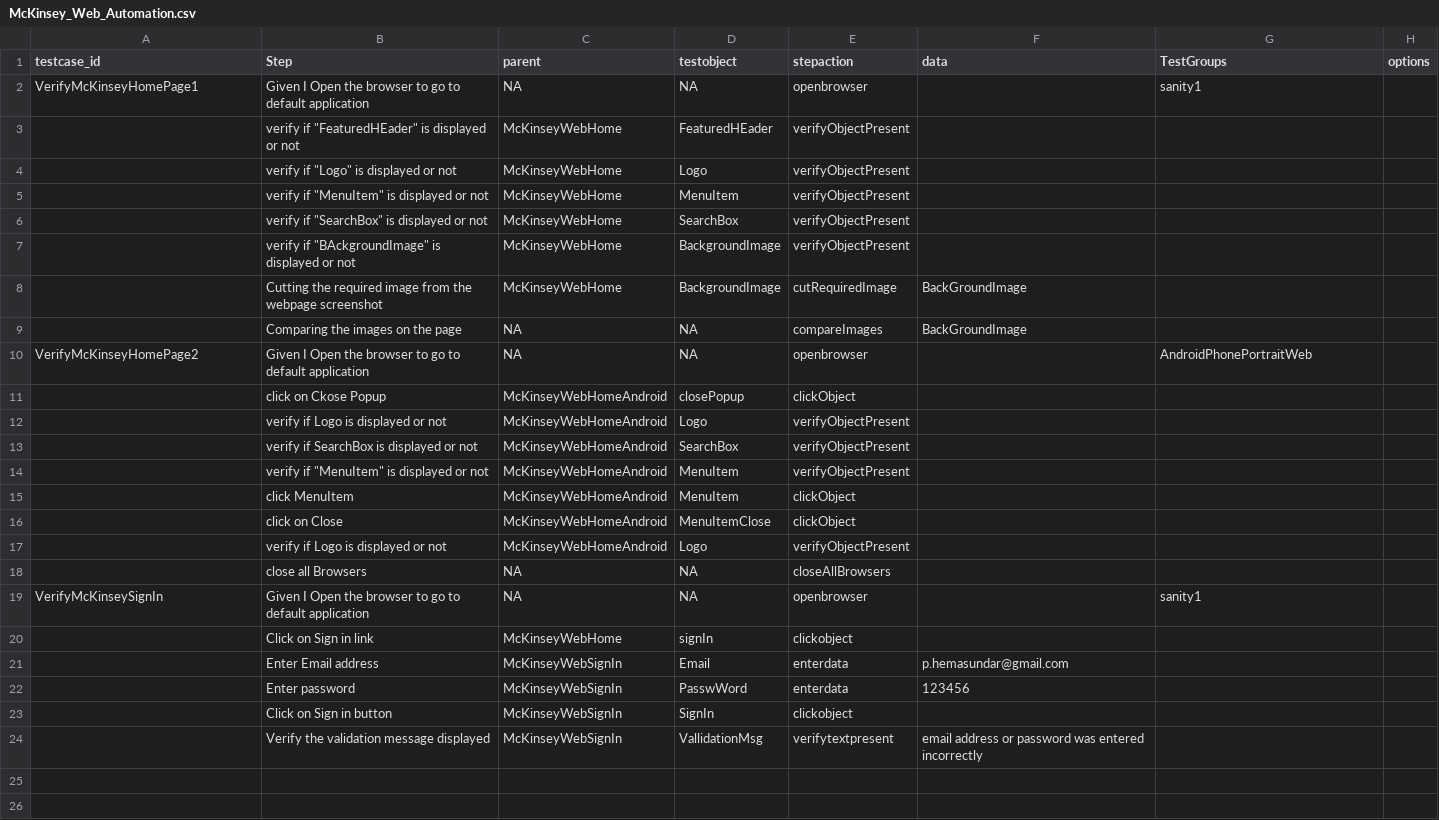
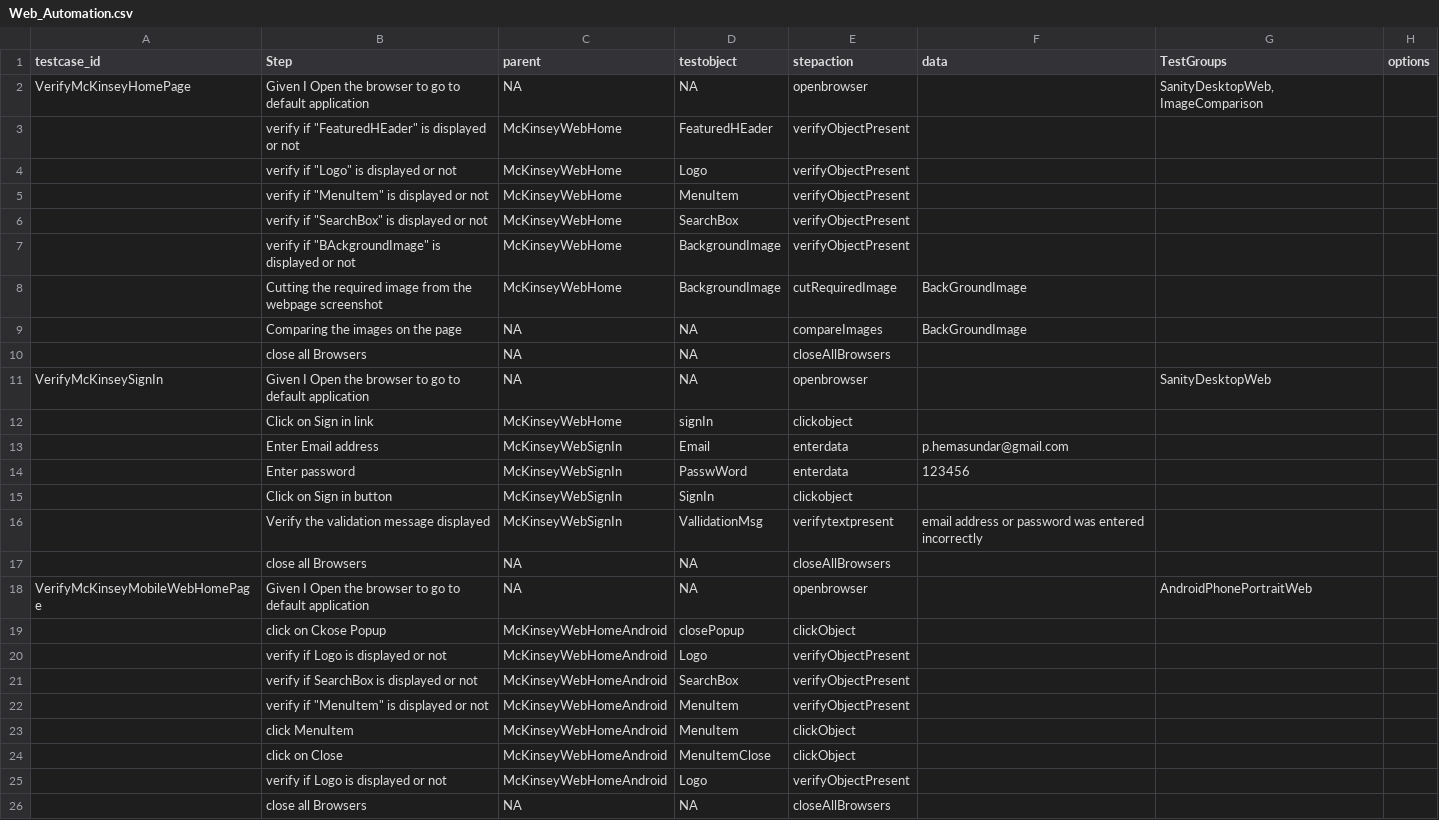
Before and after one commit to ShankarGargXebia/McKinsey, a CSV file: src/main/resources/TestCase/Web_Automation.csv (was src/main/resources/TestCase/McKinsey_Web_Automation.csv), drawn as a sheet.

```diff
--- a/src/main/resources/TestCase/McKinsey_Web_Automation.csv
+++ b/src/main/resources/TestCase/Web_Automation.csv
@@ -1,3 +1,3 @@
 testcase_id,Step,parent,testobject,stepaction,data,TestGroups,options
-VerifyMcKinseyHomePage1,Given I Open the browser to go to default application,NA,NA,openbrowser,,sanity1,
+VerifyMcKinseyHomePage,Given I Open the browser to go to default application,NA,NA,openbrowser,,"SanityDesktopWeb, ImageComparison",
 ,"verify if ""FeaturedHEader"" is displayed or not",McKinseyWebHome,FeaturedHEader,verifyObjectPresent,,,
@@ -9,3 +9,11 @@ VerifyMcKinseyHomePage1,Given I Open the browser to go to default application,NA
 ,Comparing the images on the page,NA,NA,compareImages,BackGroundImage,,
-VerifyMcKinseyHomePage2,Given I Open the browser to go to default application,NA,NA,openbrowser,,AndroidPhonePortraitWeb,
+,close all Browsers,NA,NA,closeAllBrowsers,,,
+VerifyMcKinseySignIn,Given I Open the browser to go to default application,NA,NA,openbrowser,,SanityDesktopWeb,
+,Click on Sign in link,McKinseyWebHome,signIn,clickobject,,,
+,Enter Email address,McKinseyWebSignIn,Email,enterdata,p.hemasundar@gmail.com,,
+,Enter password,McKinseyWebSignIn,PasswWord,enterdata,123456,,
+,Click on Sign in button,McKinseyWebSignIn,SignIn,clickobject,,,
+,Verify the validation message displayed,McKinseyWebSignIn,VallidationMsg,verifytextpresent,email address or password was entered incorrectly,,
+,close all Browsers,NA,NA,closeAllBrowsers,,,
+VerifyMcKinseyMobileWebHomePage,Given I Open the browser to go to default application,NA,NA,openbrowser,,AndroidPhonePortraitWeb,
 ,click on Ckose Popup,McKinseyWebHomeAndroid,closePopup,clickObject,,,
@@ -18,7 +26 @@ VerifyMcKinseyHomePage2,Given I Open the browser to go to default application,NA
 ,close all Browsers,NA,NA,closeAllBrowsers,,,
-VerifyMcKinseySignIn,Given I Open the browser to go to default application,NA,NA,openbrowser,,sanity1,
-,Click on Sign in link,McKinseyWebHome,signIn,clickobject,,,
-,Enter Email address,McKinseyWebSignIn,Email,enterdata,p.hemasundar@gmail.com,,
-,Enter password,McKinseyWebSignIn,PasswWord,enterdata,123456,,
-,Click on Sign in button,McKinseyWebSignIn,SignIn,clickobject,,,
-,Verify the validation message displayed,McKinseyWebSignIn,VallidationMsg,verifytextpresent,email address or password was entered incorrectly,,
```
Also changed, not shown: src/main/resources/ObjectRepository/ObjectRepository.csv, src/main/resources/TestCase/Native_Automation.csv, 4 other files.
